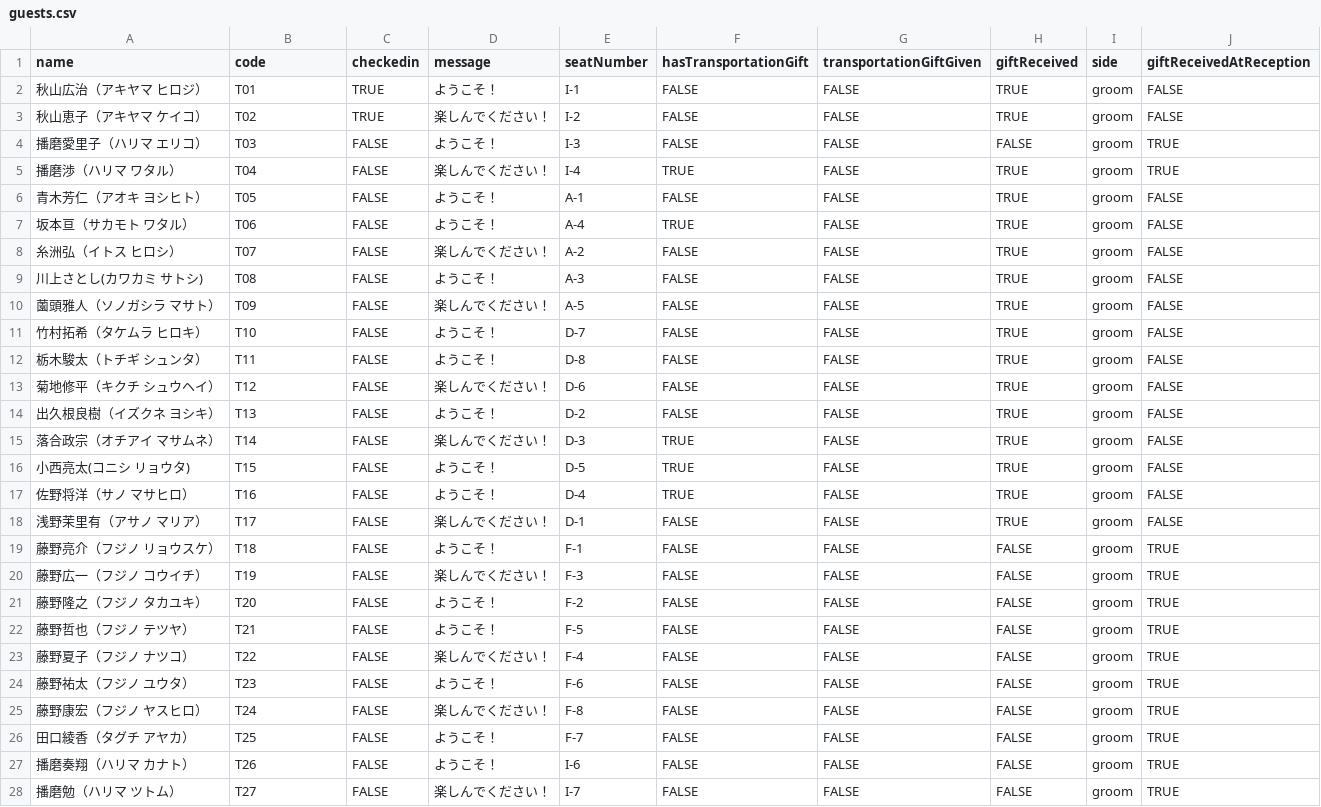
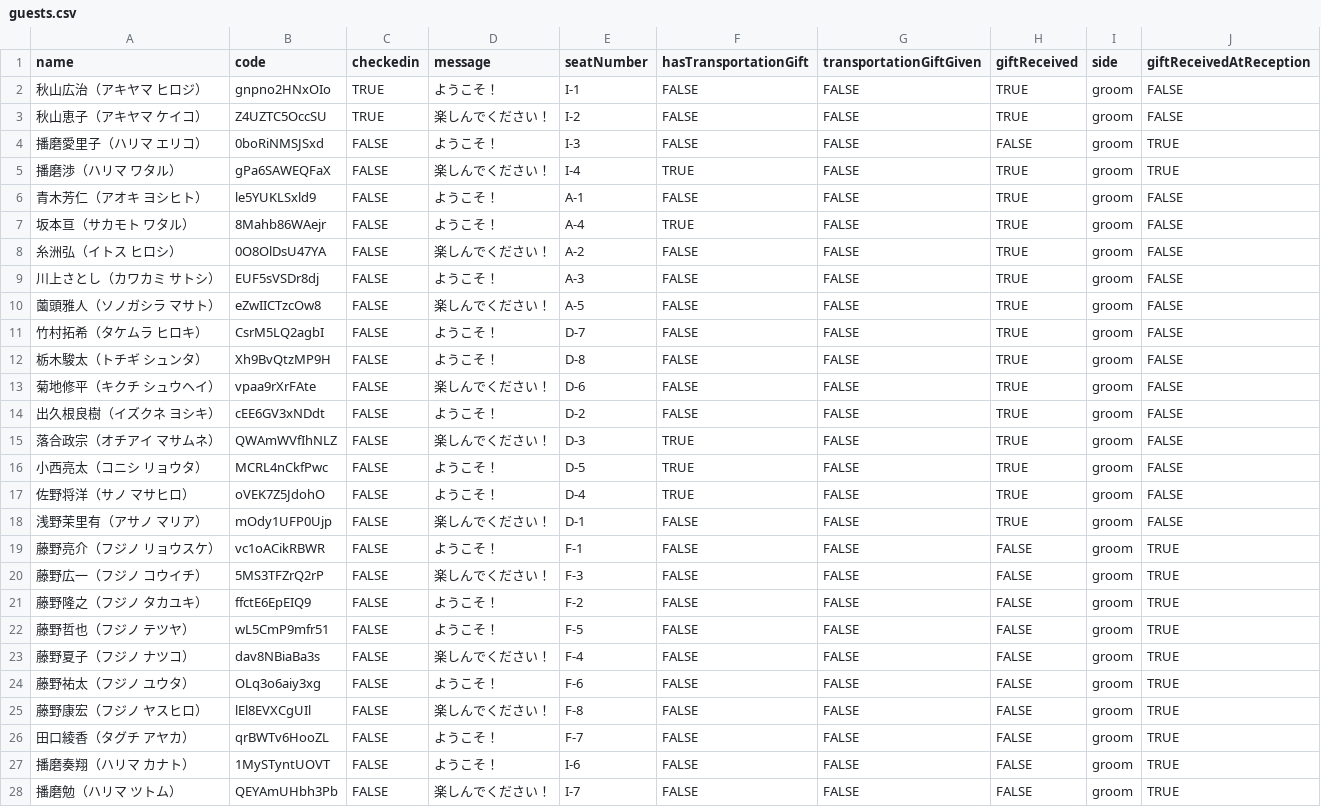
Before and after one commit to tomo16/wedding-app, a CSV file: public/guests.csv, drawn as a sheet; only a part is shown; the diff covers the shown part only.

```diff
--- a/public/guests.csv
+++ b/public/guests.csv
@@ -1,28 +1,28 @@
 name,code,checkedin,message,seatNumber,hasTransportationGift,transportationGiftGiven,giftReceived,side,giftReceivedAtReception
-秋山広治（アキヤマ ヒロジ）,T01,TRUE,ようこそ！,I-1,FALSE,FALSE,TRUE,groom,FALSE
-秋山恵子（アキヤマ ケイコ）,T02,TRUE,楽しんでください！,I-2,FALSE,FALSE,TRUE,groom,FALSE
-播磨愛里子（ハリマ エリコ）,T03,FALSE,ようこそ！,I-3,FALSE,FALSE,FALSE,groom,TRUE
-播磨渉（ハリマ ワタル）,T04,FALSE,楽しんでください！,I-4,TRUE,FALSE,TRUE,groom,TRUE
-青木芳仁（アオキ ヨシヒト）,T05,FALSE,ようこそ！,A-1,FALSE,FALSE,TRUE,groom,FALSE
-坂本亘（サカモト ワタル）,T06,FALSE,ようこそ！,A-4,TRUE,FALSE,TRUE,groom,FALSE
-糸洲弘（イトス ヒロシ）,T07,FALSE,楽しんでください！,A-2,FALSE,FALSE,TRUE,groom,FALSE
-川上さとし(カワカミ サトシ),T08,FALSE,ようこそ！,A-3,FALSE,FALSE,TRUE,groom,FALSE
-薗頭雅人（ソノガシラ マサト）,T09,FALSE,楽しんでください！,A-5,FALSE,FALSE,TRUE,groom,FALSE
-竹村拓希（タケムラ ヒロキ）,T10,FALSE,ようこそ！,D-7,FALSE,FALSE,TRUE,groom,FALSE
-栃木駿太（トチギ シュンタ）,T11,FALSE,ようこそ！,D-8,FALSE,FALSE,TRUE,groom,FALSE
-菊地修平（キクチ シュウヘイ）,T12,FALSE,楽しんでください！,D-6,FALSE,FALSE,TRUE,groom,FALSE
-出久根良樹（イズクネ ヨシキ）,T13,FALSE,ようこそ！,D-2,FALSE,FALSE,TRUE,groom,FALSE
-落合政宗（オチアイ マサムネ）,T14,FALSE,楽しんでください！,D-3,TRUE,FALSE,TRUE,groom,FALSE
-小西亮太(コニシ リョウタ),T15,FALSE,ようこそ！,D-5,TRUE,FALSE,TRUE,groom,FALSE
-佐野将洋（サノ マサヒロ）,T16,FALSE,ようこそ！,D-4,TRUE,FALSE,TRUE,groom,FALSE
-浅野茉里有（アサノ マリア）,T17,FALSE,楽しんでください！,D-1,FALSE,FALSE,TRUE,groom,FALSE
-藤野亮介（フジノ リョウスケ）,T18,FALSE,ようこそ！,F-1,FALSE,FALSE,FALSE,groom,TRUE
-藤野広一（フジノ コウイチ）,T19,FALSE,楽しんでください！,F-3,FALSE,FALSE,FALSE,groom,TRUE
-藤野隆之（フジノ タカユキ）,T20,FALSE,ようこそ！,F-2,FALSE,FALSE,FALSE,groom,TRUE
-藤野哲也（フジノ テツヤ）,T21,FALSE,ようこそ！,F-5,FALSE,FALSE,FALSE,groom,TRUE
-藤野夏子（フジノ ナツコ）,T22,FALSE,楽しんでください！,F-4,FALSE,FALSE,FALSE,groom,TRUE
-藤野祐太（フジノ ユウタ）,T23,FALSE,ようこそ！,F-6,FALSE,FALSE,FALSE,groom,TRUE
-藤野康宏（フジノ ヤスヒロ）,T24,FALSE,楽しんでください！,F-8,FALSE,FALSE,FALSE,groom,TRUE
-田口綾香（タグチ アヤカ）,T25,FALSE,ようこそ！,F-7,FALSE,FALSE,FALSE,groom,TRUE
-播磨奏翔（ハリマ カナト）,T26,FALSE,ようこそ！,I-6,FALSE,FALSE,FALSE,groom,TRUE
-播磨勉（ハリマ ツトム）,T27,FALSE,楽しんでください！,I-7,FALSE,FALSE,FALSE,groom,TRUE
+秋山広治（アキヤマ ヒロジ）,gnpno2HNxOIo,TRUE,ようこそ！,I-1,FALSE,FALSE,TRUE,groom,FALSE
+秋山恵子（アキヤマ ケイコ）,Z4UZTC5OccSU,TRUE,楽しんでください！,I-2,FALSE,FALSE,TRUE,groom,FALSE
+播磨愛里子（ハリマ エリコ）,0boRiNMSJSxd,FALSE,ようこそ！,I-3,FALSE,FALSE,FALSE,groom,TRUE
+播磨渉（ハリマ ワタル）,gPa6SAWEQFaX,FALSE,楽しんでください！,I-4,TRUE,FALSE,TRUE,groom,TRUE
+青木芳仁（アオキ ヨシヒト）,le5YUKLSxld9,FALSE,ようこそ！,A-1,FALSE,FALSE,TRUE,groom,FALSE
+坂本亘（サカモト ワタル）,8Mahb86WAejr,FALSE,ようこそ！,A-4,TRUE,FALSE,TRUE,groom,FALSE
+糸洲弘（イトス ヒロシ）,0O8OlDsU47YA,FALSE,楽しんでください！,A-2,FALSE,FALSE,TRUE,groom,FALSE
+川上さとし（カワカミ サトシ）,EUF5sVSDr8dj,FALSE,ようこそ！,A-3,FALSE,FALSE,TRUE,groom,FALSE
+薗頭雅人（ソノガシラ マサト）,eZwIICTzcOw8,FALSE,楽しんでください！,A-5,FALSE,FALSE,TRUE,groom,FALSE
+竹村拓希（タケムラ ヒロキ）,CsrM5LQ2agbI,FALSE,ようこそ！,D-7,FALSE,FALSE,TRUE,groom,FALSE
+栃木駿太（トチギ シュンタ）,Xh9BvQtzMP9H,FALSE,ようこそ！,D-8,FALSE,FALSE,TRUE,groom,FALSE
+菊地修平（キクチ シュウヘイ）,vpaa9rXrFAte,FALSE,楽しんでください！,D-6,FALSE,FALSE,TRUE,groom,FALSE
+出久根良樹（イズクネ ヨシキ）,cEE6GV3xNDdt,FALSE,ようこそ！,D-2,FALSE,FALSE,TRUE,groom,FALSE
+落合政宗（オチアイ マサムネ）,QWAmWVfIhNLZ,FALSE,楽しんでください！,D-3,TRUE,FALSE,TRUE,groom,FALSE
+小西亮太（コニシ リョウタ）,MCRL4nCkfPwc,FALSE,ようこそ！,D-5,TRUE,FALSE,TRUE,groom,FALSE
+佐野将洋（サノ マサヒロ）,oVEK7Z5JdohO,FALSE,ようこそ！,D-4,TRUE,FALSE,TRUE,groom,FALSE
+浅野茉里有（アサノ マリア）,mOdy1UFP0Ujp,FALSE,楽しんでください！,D-1,FALSE,FALSE,TRUE,groom,FALSE
+藤野亮介（フジノ リョウスケ）,vc1oACikRBWR,FALSE,ようこそ！,F-1,FALSE,FALSE,FALSE,groom,TRUE
+藤野広一（フジノ コウイチ）,5MS3TFZrQ2rP,FALSE,楽しんでください！,F-3,FALSE,FALSE,FALSE,groom,TRUE
+藤野隆之（フジノ タカユキ）,ffctE6EpEIQ9,FALSE,ようこそ！,F-2,FALSE,FALSE,FALSE,groom,TRUE
+藤野哲也（フジノ テツヤ）,wL5CmP9mfr51,FALSE,ようこそ！,F-5,FALSE,FALSE,FALSE,groom,TRUE
+藤野夏子（フジノ ナツコ）,dav8NBiaBa3s,FALSE,楽しんでください！,F-4,FALSE,FALSE,FALSE,groom,TRUE
+藤野祐太（フジノ ユウタ）,OLq3o6aiy3xg,FALSE,ようこそ！,F-6,FALSE,FALSE,FALSE,groom,TRUE
+藤野康宏（フジノ ヤスヒロ）,lEl8EVXCgUIl,FALSE,楽しんでください！,F-8,FALSE,FALSE,FALSE,groom,TRUE
+田口綾香（タグチ アヤカ）,qrBWTv6HooZL,FALSE,ようこそ！,F-7,FALSE,FALSE,FALSE,groom,TRUE
+播磨奏翔（ハリマ カナト）,1MySTyntUOVT,FALSE,ようこそ！,I-6,FALSE,FALSE,FALSE,groom,TRUE
+播磨勉（ハリマ ツトム）,QEYAmUHbh3Pb,FALSE,楽しんでください！,I-7,FALSE,FALSE,FALSE,groom,TRUE
```
Also changed, not shown: 36 edited cells elsewhere in this file, 2 other files.
